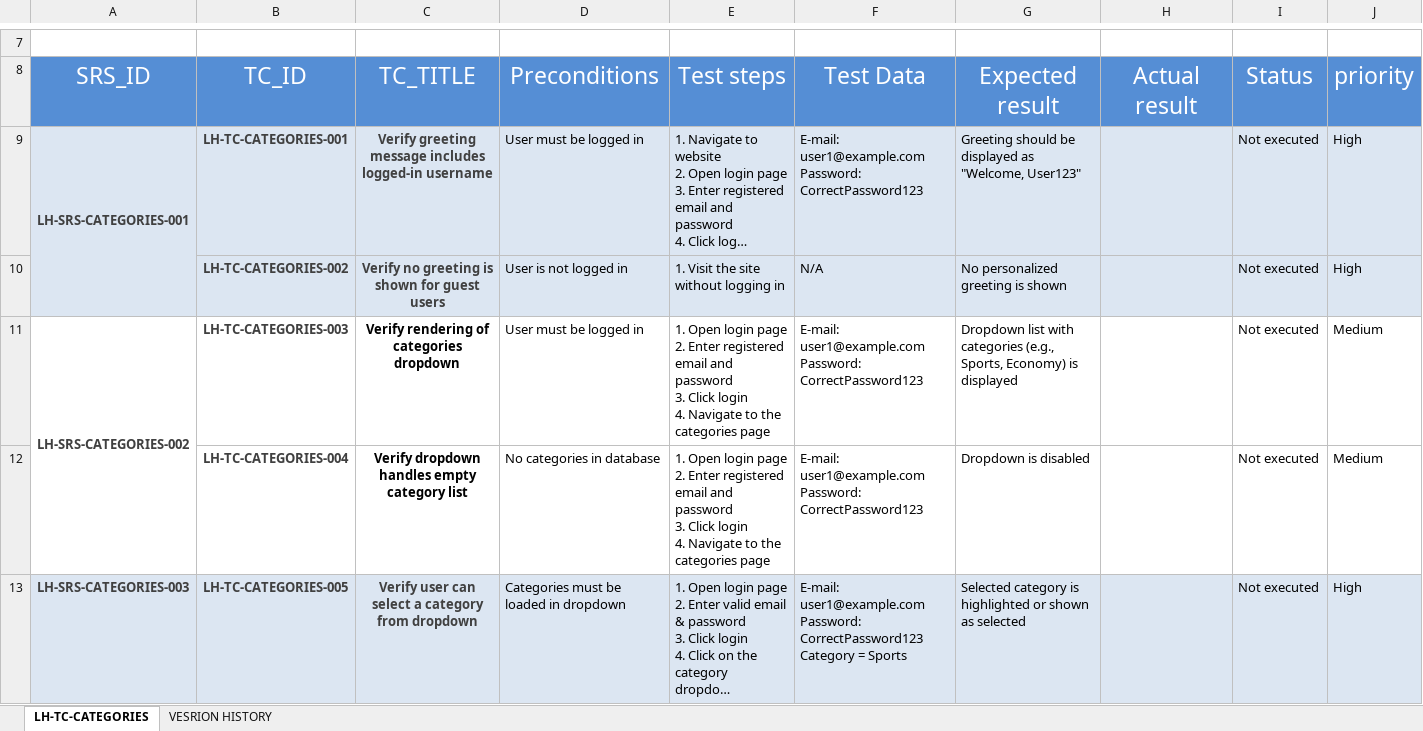
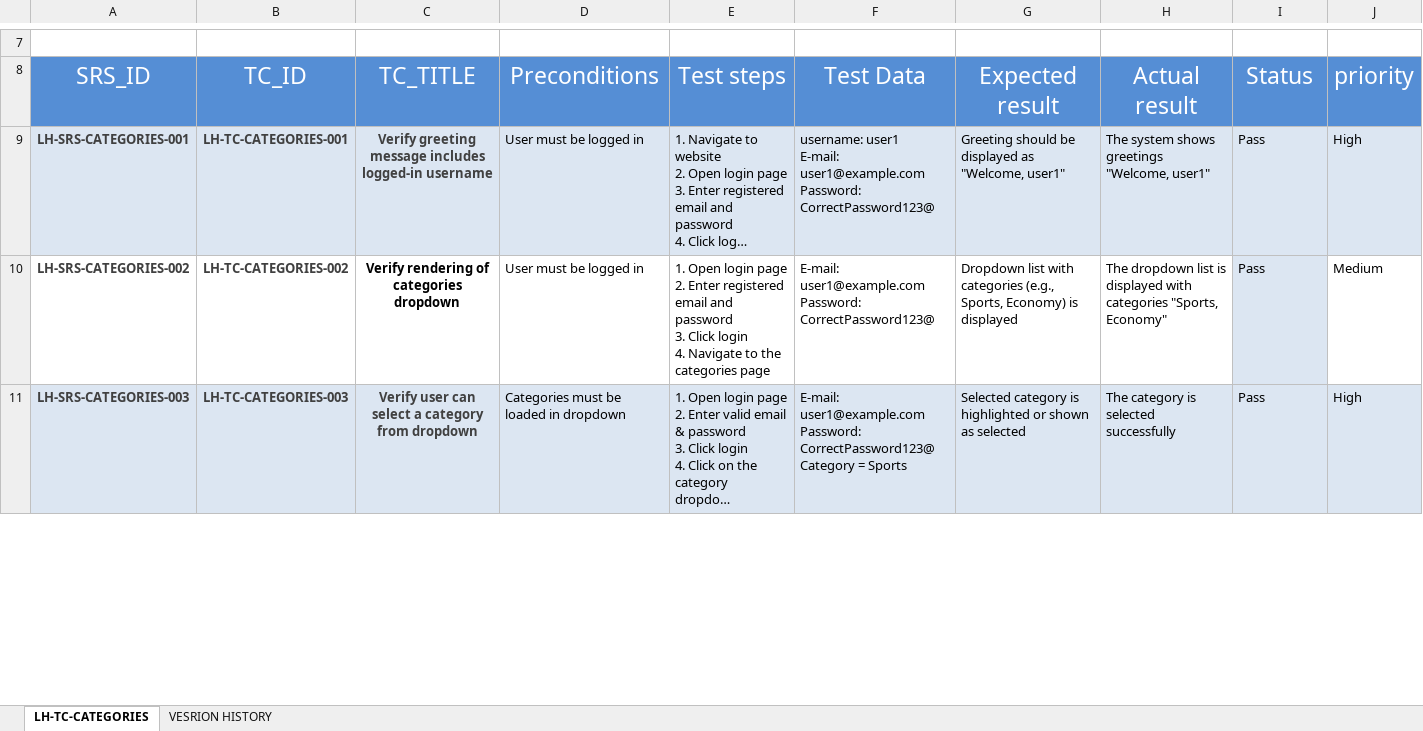
Before and after one commit to EmanAbusalim/Group-3-Learning-hub, an Excel workbook: LH_TESTCASES/LH_TC_CATEGORIES.xlsx, sheet LH-TC-CATEGORIES, drawn as a sheet; only a part is shown, gaps mark what is left out; long unchanged cells end in …; values as stored, in another font and other column widths than the file's, no borders; conditional formats not drawn; removed rows and columns are numbered as before the commit, all else as after; ↵ is a line break in a cell; the diff covers the shown part only; the diff names each change by its address in the sheet, - before the commit and + after, or states it on an @@ line.

Commit message:
v1.1 Executed TCs

```diff
--- a/LH_TESTCASES/LH_TC_CATEGORIES.xlsx (sheet LH-TC-CATEGORIES)
+++ b/LH_TESTCASES/LH_TC_CATEGORIES.xlsx (sheet LH-TC-CATEGORIES)
-A9:A10 merged
-F9 (Test Data): E-mail: user1@example.com ↵ Password: CorrectPassword123
+F9 (Test Data): username: user1 ↵ E-mail: user1@example.com ↵ Password: CorrectPassword123@
-G9 (Expected result): …as "Welcome, User123"
+G9 (Expected result): …as "Welcome, user1"
-H9 (Actual result): (empty)
+H9 (Actual result): The system shows greetings "Welcome, user1"
-I9 (Status): Not executed
+I9 (Status): Pass
-row 10:  | LH-TC-CATEGORIES-002 | Verify no greeting is shown for guest users | User is not logged in | 1. Visit the site without logging in | N/A | No personalized greeting is shown |  | Not executed | High
-A11:A12 merged
-B10 (TC_ID): LH-TC-CATEGORIES-003
+B10 (TC_ID): LH-TC-CATEGORIES-002
-F10 (Test Data): …user1@example.com ↵ Password: CorrectPassword123
+F10 (Test Data): …user1@example.com ↵ Password: CorrectPassword123@
-H10 (Actual result): (empty)
+H10 (Actual result): The dropdown list is displayed with categories "Sports, Economy"
-I10 (Status): Not executed
+I10 (Status): Pass
-I10 fill: none
+I10 fill: #DCE6F2
-row 12:  | LH-TC-CATEGORIES-004 | Verify dropdown handles empty category list | No categories in database | 1. Open login page ↵ 2. Enter registered email and password ↵ 3. Click login ↵ 4. Navigate to the categories page | E-mail: user1@example.com ↵ Password: CorrectPassword123 | Dropdown is disabled |  | Not executed | Medium
-B11 (TC_ID): LH-TC-CATEGORIES-005
+B11 (TC_ID): LH-TC-CATEGORIES-003
-F11 (Test Data): …user1@example.com ↵ Password: CorrectPassword123 ↵ Category =…
+F11 (Test Data): …user1@example.com ↵ Password: CorrectPassword123@ ↵ Category =…
-H11 (Actual result): (empty)
+H11 (Actual result): The category is selected successfully
-I11 (Status): Not executed
+I11 (Status): Pass
```
Also changed, not shown: 25 edited cells and cell formats elsewhere in this sheet, sheet VESRION HISTORY.
